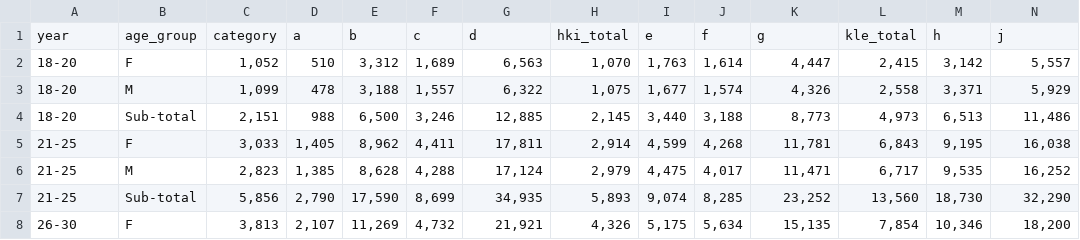
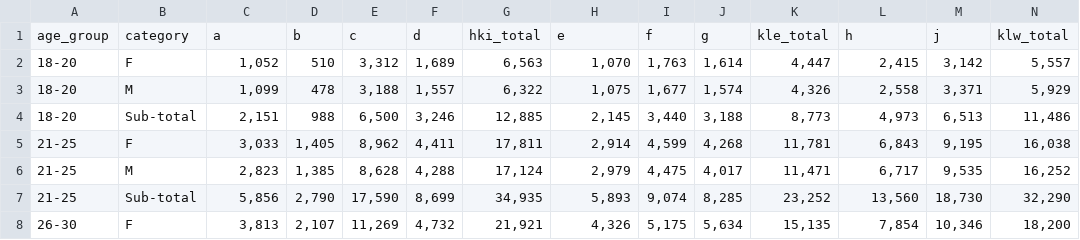
Before and after one commit to initiumlab/legco-explorer-data, a CSV file: source/fr_dc_age_sex/csv/2005_dc_age_sex_e.csv, drawn as a sheet; only a part is shown; removed rows and columns are numbered as before the commit, all else as after; rows hold the shown columns only; the diff names each change by its address in the sheet, - before the commit and + after, or states it on an @@ line.

```diff
--- a/source/fr_dc_age_sex/csv/2005_dc_age_sex_e.csv
+++ b/source/fr_dc_age_sex/csv/2005_dc_age_sex_e.csv
-row 1: year | age_group | category | a | b | c | d | hki_total | e | f | g | kle_total | h | j
+row 1: age_group | category | a | b | c | d | hki_total | e | f | g | kle_total | h | j | klw_total
```
Also changed, not shown: derived/vt_by_gc_ps_hour.csv, source/fr_dc_age_sex/csv/2014_dc_age_sex_e.csv, 9 other files.
